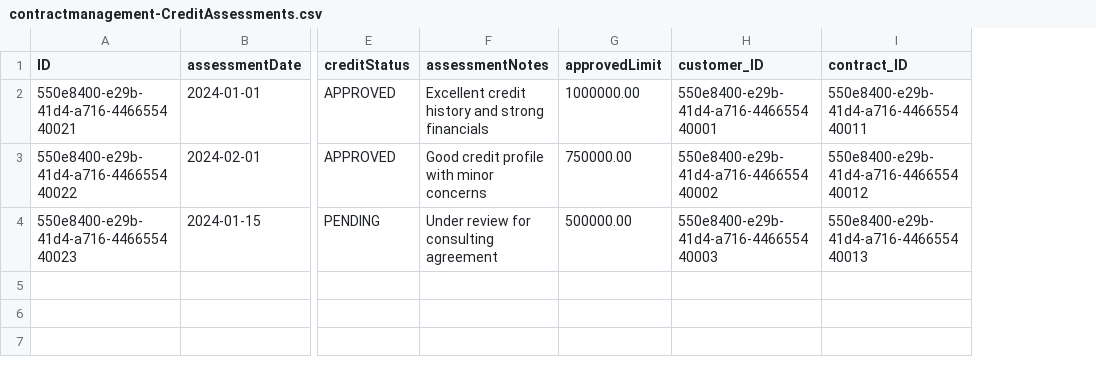
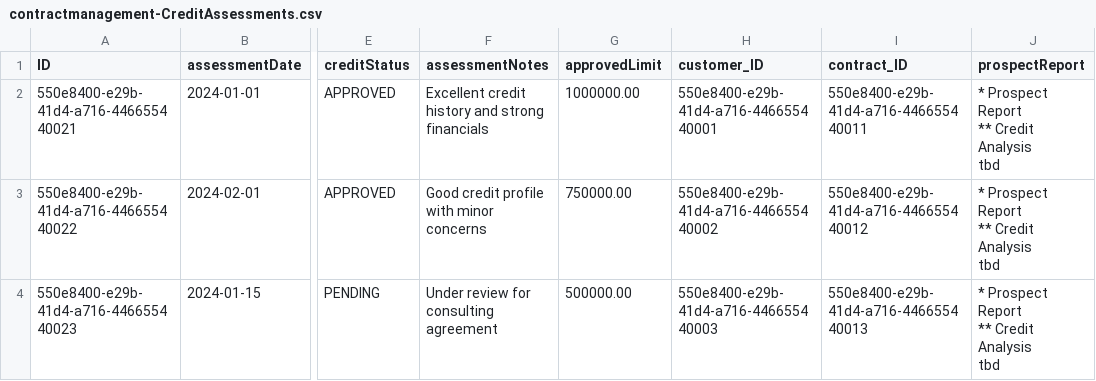
Before and after one commit to ericsolberg/contract-management-app, a CSV file: db/data/contractmanagement-CreditAssessments.csv, drawn as a sheet; only a part is shown, gaps mark what is left out; ↵ is a line break in a cell; the diff names each change by its address in the sheet, - before the commit and + after, or states it on an @@ line.

Commit message:
Add prospectReport to assessments object page

```diff
--- a/db/data/contractmanagement-CreditAssessments.csv
+++ b/db/data/contractmanagement-CreditAssessments.csv
+column J (prospectReport), rows 2-4: all * Prospect Report ↵ ** Credit Analysis ↵ tbd
```
Also changed, not shown: 2 other files.
